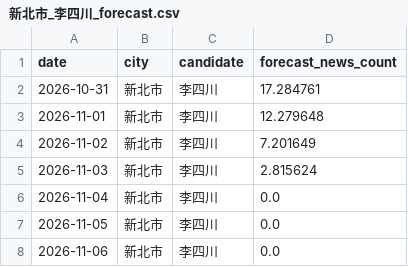
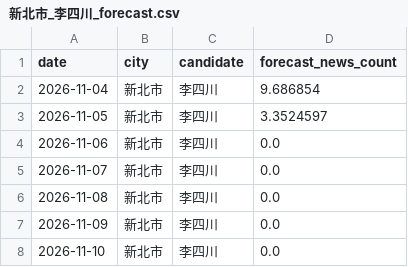
Before and after one commit to sean756925-debug/SixMunicipalitiesPredictor, a CSV file: data/forecast/新北市_李四川_forecast.csv, drawn as a sheet.

```diff
--- a/data/forecast/新北市_李四川_forecast.csv
+++ b/data/forecast/新北市_李四川_forecast.csv
@@ -1,8 +1,8 @@
 date,city,candidate,forecast_news_count
-2026-10-31,新北市,李四川,17.284761
-2026-11-01,新北市,李四川,12.279648
-2026-11-02,新北市,李四川,7.201649
-2026-11-03,新北市,李四川,2.815624
-2026-11-04,新北市,李四川,0.0
-2026-11-05,新北市,李四川,0.0
+2026-11-04,新北市,李四川,9.686854
+2026-11-05,新北市,李四川,3.3524597
 2026-11-06,新北市,李四川,0.0
+2026-11-07,新北市,李四川,0.0
+2026-11-08,新北市,李四川,0.0
+2026-11-09,新北市,李四川,0.0
+2026-11-10,新北市,李四川,0.0
```
Also changed, not shown: data/forecast/新北市_蘇巧慧_forecast.csv, data/forecast/桃園市_張善政_forecast.csv, 38 other files.
